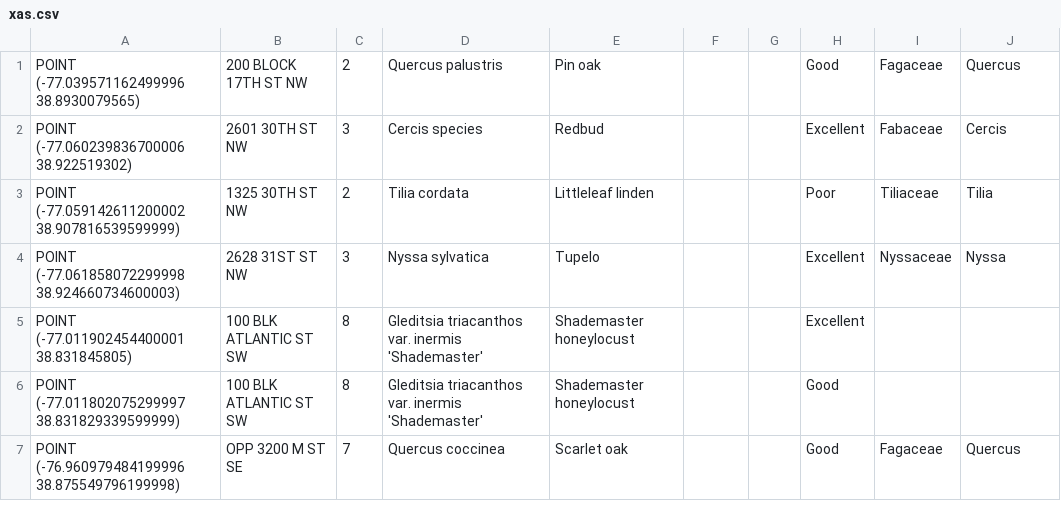
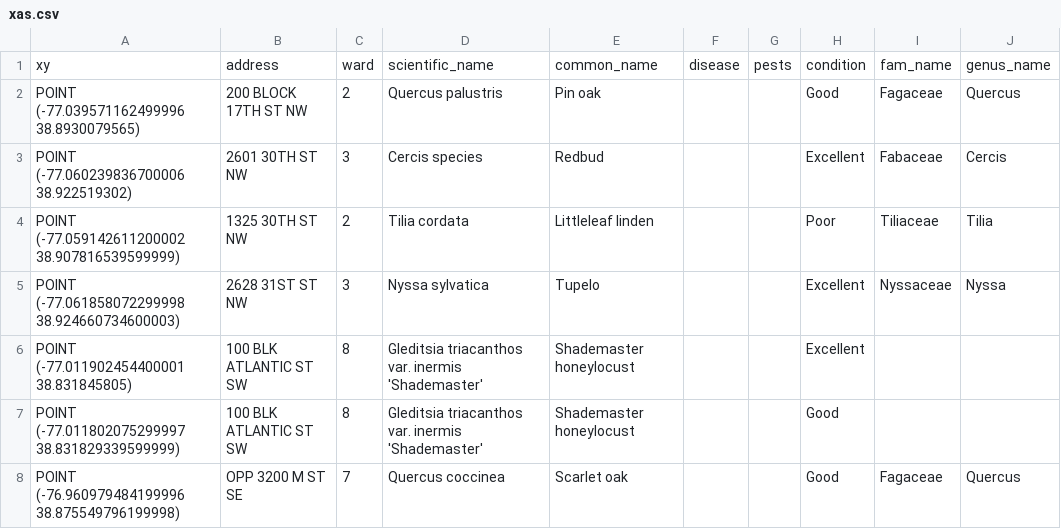
Before and after one commit to anaharris/district_tree_backend, a CSV file: data/xas.csv, drawn as a sheet; only a part is shown; the diff names each change by its address in the sheet, - before the commit and + after, or states it on an @@ line.

```diff
--- a/data/xas.csv
+++ b/data/xas.csv
+row 1: xy | address | ward | scientific_name | common_name | disease | pests | condition | fam_name | genus_name
```
Also changed, not shown: 18 other files.
